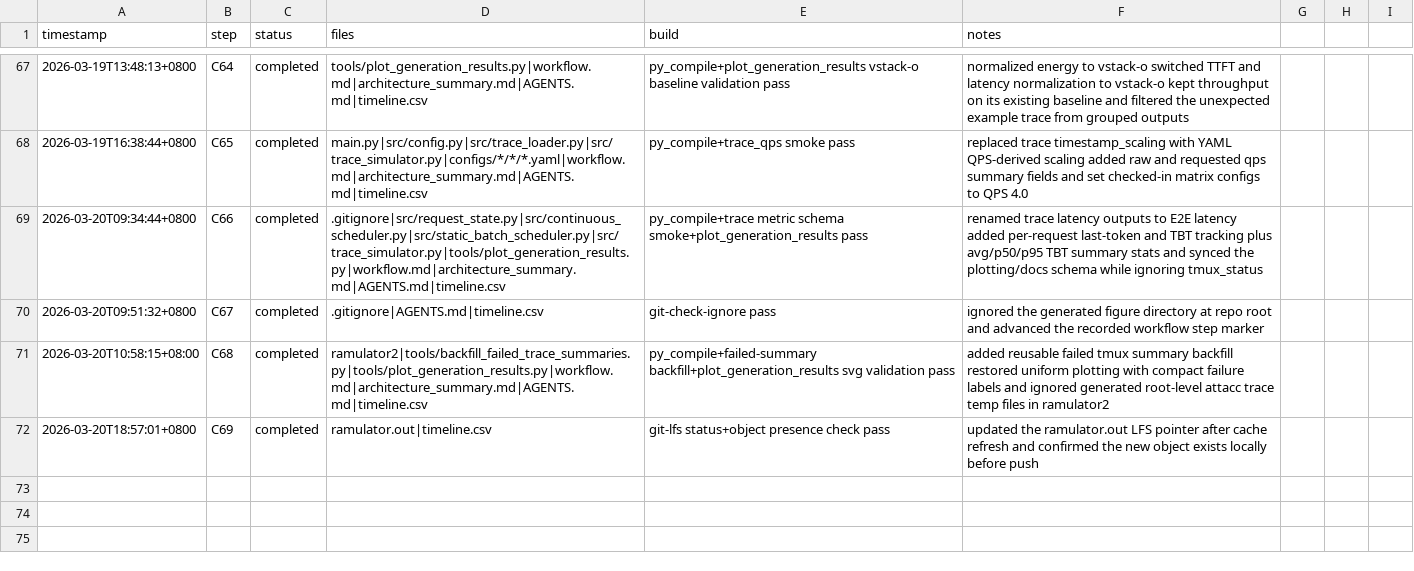
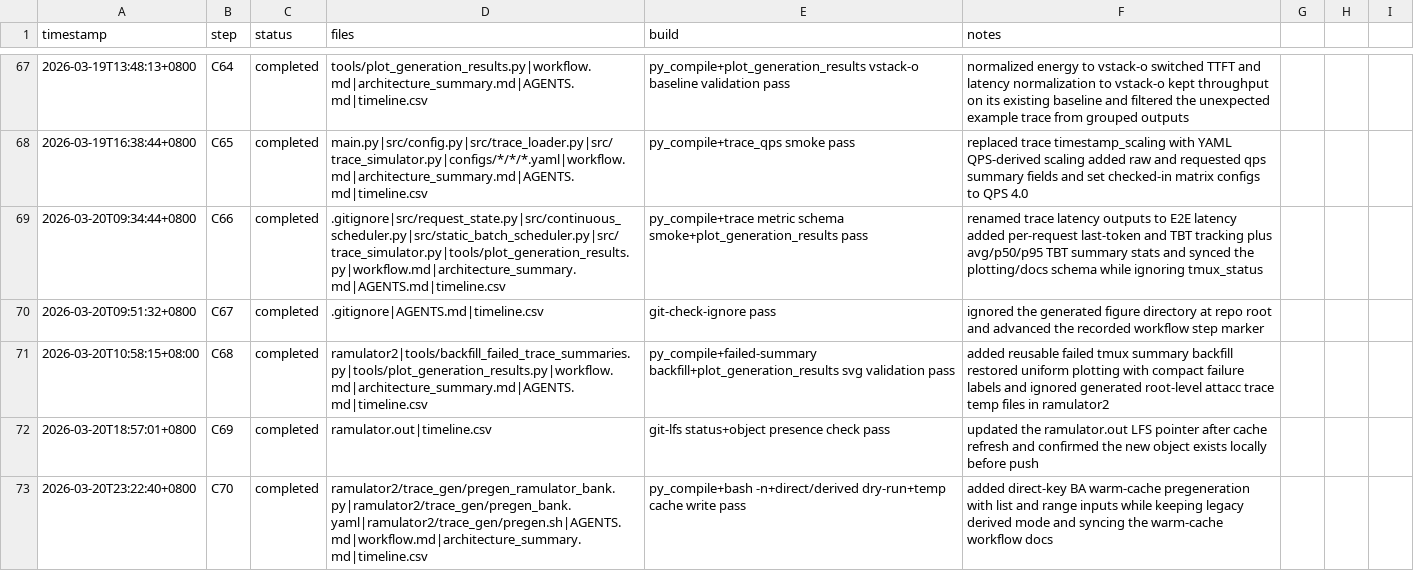
Before and after one commit to Guo-Cheng-Ma/legacy2603, a CSV file: timeline.csv, drawn as a sheet; only a part is shown, gaps mark what is left out.

Commit message:
Add direct-key warm cache workflow

```diff
--- a/timeline.csv
+++ b/timeline.csv
@@ -72 +72,2 @@ timestamp,step,status,files,build,notes
 2026-03-20T18:57:01+0800,C69,completed,ramulator.out|timeline.csv,git-lfs status+object presence check pass,updated the ramulator.out LFS pointer after cache refresh and confirmed the new object exists locally before push
+2026-03-20T23:22:40+0800,C70,completed,ramulator2/trace_gen/pregen_ramulator_bank.py|ramulator2/trace_gen/pregen_bank.yaml|ramulator2/trace_gen/pregen.sh|AGENTS.md|workflow.md|architecture_summary.md|timeline.csv,py_compile+bash -n+direct/derived dry-run+temp cache write pass,added direct-key BA warm-cache pregeneration with list and range inputs while keeping legacy derived mode and syncing the warm-cache workflow docs
```
Also changed, not shown: 3 other files.
